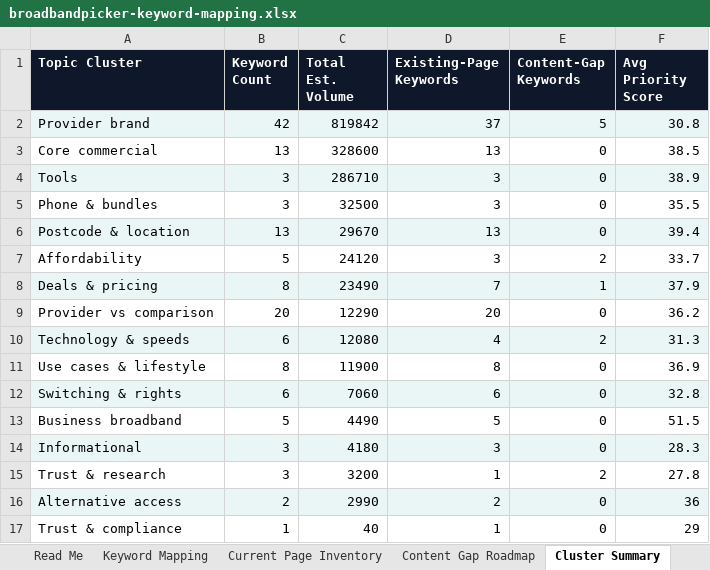
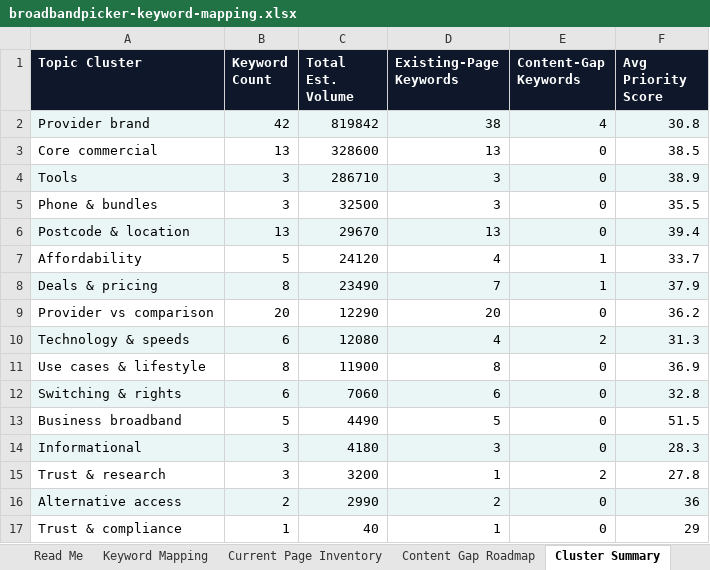
Before and after one commit to sahilsayed-ielts/broadbandpicker, an Excel workbook: docs/broadbandpicker-keyword-mapping.xlsx, sheet Cluster Summary, drawn as a sheet; values as stored, in another font and other column widths than the file's, no borders; table styles not drawn; the diff names each change by its address in the sheet, - before the commit and + after, or states it on an @@ line.

```diff
--- a/docs/broadbandpicker-keyword-mapping.xlsx (sheet Cluster Summary)
+++ b/docs/broadbandpicker-keyword-mapping.xlsx (sheet Cluster Summary)
-D2 (Existing-Page Keywords): 37
+D2 (Existing-Page Keywords): 38
-E2 (Content-Gap Keywords): 5
+E2 (Content-Gap Keywords): 4
-D7 (Existing-Page Keywords): 3
+D7 (Existing-Page Keywords): 4
-E7 (Content-Gap Keywords): 2
+E7 (Content-Gap Keywords): 1
```
Also changed, not shown: sheet Current Page Inventory, sheet Content Gap Roadmap, sheet Keyword Mapping, sheet Read Me, docs/master-build-tracker.xlsx, 19 other files.
